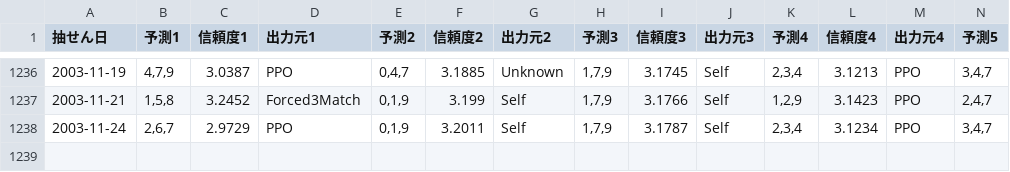
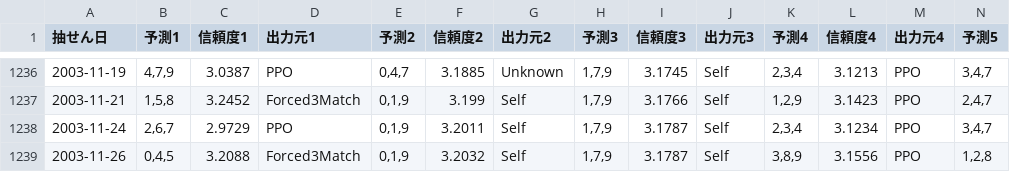
Before and after one commit to Joker7822/num3_v3, a CSV file: Numbers3_predictions.csv, drawn as a sheet; only a part is shown, gaps mark what is left out; rows hold the shown columns only; the diff names each change by its address in the sheet, - before the commit and + after, or states it on an @@ line.

```diff
--- a/Numbers3_predictions.csv
+++ b/Numbers3_predictions.csv
+row 1239: 2003-11-26 | 0,4,5 | 3.2088 | Forced3Match | 0,1,9 | 3.2032 | Self | 1,7,9 | 3.1787 | Self | 3,8,9 | 3.1556 | PPO | 1,2,8
```
